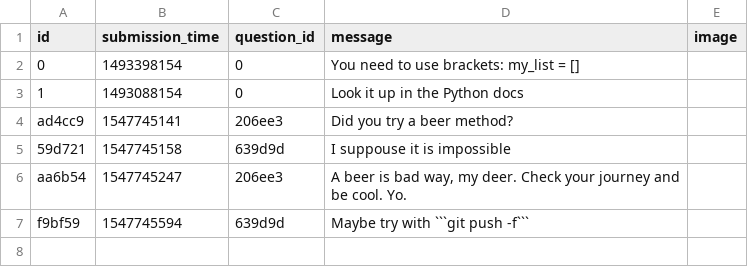
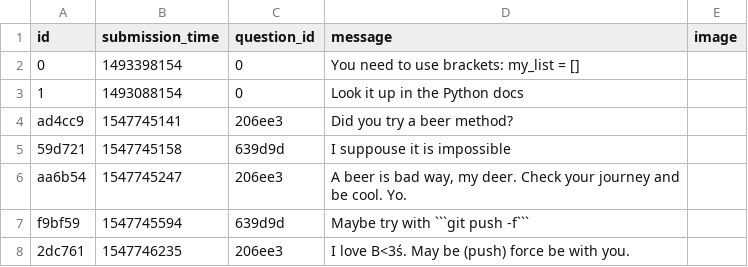
Before and after one commit to Aliot26/ask-mate-python, a CSV file: data/answer.csv, drawn as a sheet; the diff names each change by its address in the sheet, - before the commit and + after, or states it on an @@ line.

Commit message:
new answer in answer.csv

```diff
--- a/data/answer.csv
+++ b/data/answer.csv
+row 8: 2dc761 | 1547746235 | 206ee3 | I love B<3ś. May be (push) force be with you.
```
